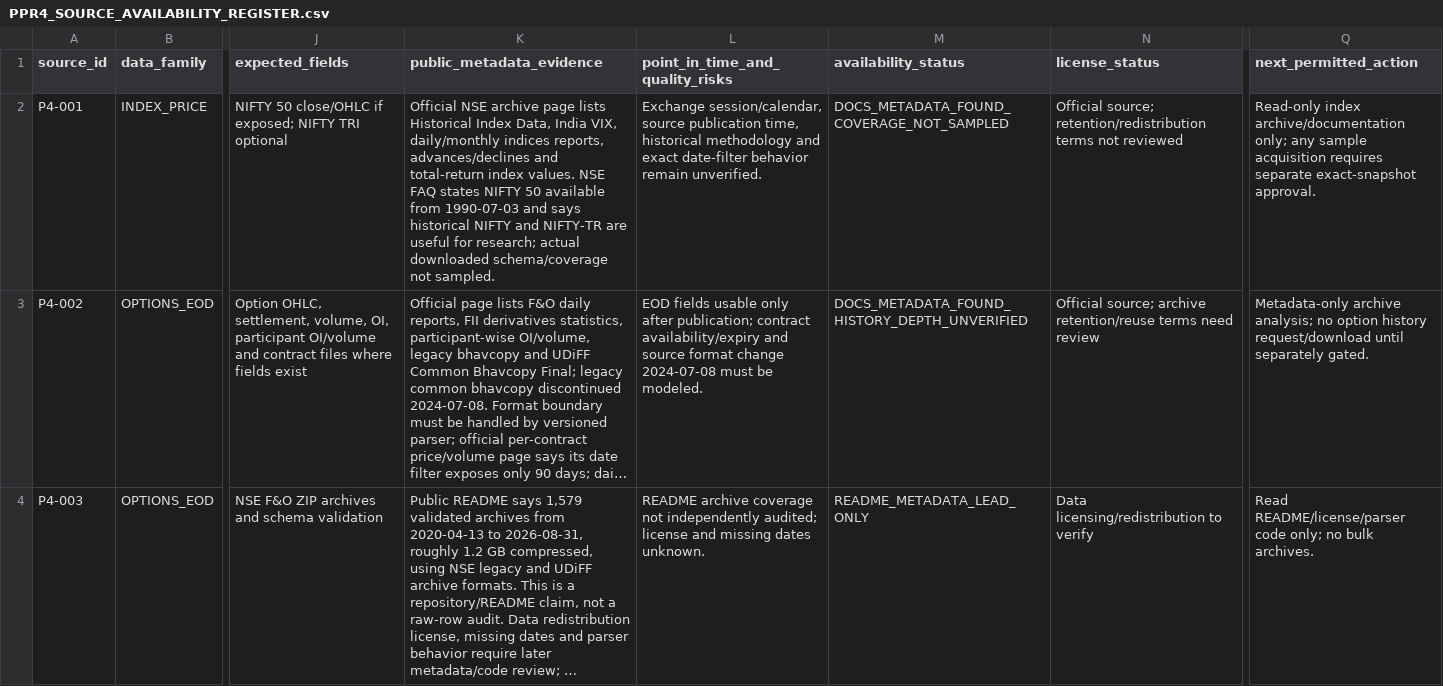
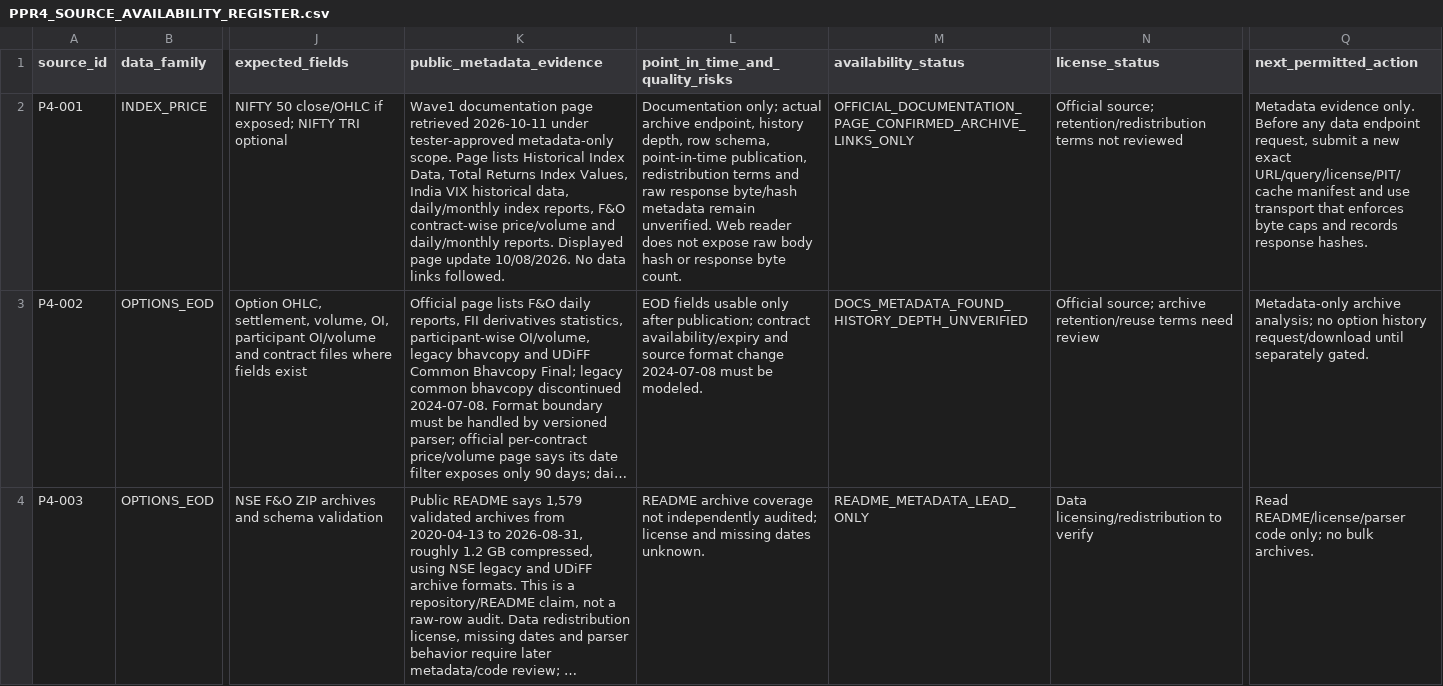
Before and after one commit to vishnuvcr/Naked-option-v1, a CSV file: research/phase7/PPR4_SOURCE_AVAILABILITY_REGISTER.csv, drawn as a sheet; only a part is shown, gaps mark what is left out; long unchanged cells end in …; the diff covers the shown part only; the diff names each change by its address in the sheet, - before the commit and + after, or states it on an @@ line.

Commit message:
research: update three source rows with Wave1 documentation evidence

```diff
--- a/research/phase7/PPR4_SOURCE_AVAILABILITY_REGISTER.csv
+++ b/research/phase7/PPR4_SOURCE_AVAILABILITY_REGISTER.csv
-K2 (public_metadata_evidence): Official NSE archive page lists Historical Index Data, India VIX, daily/monthly indices reports, advances/declines and total-return index values. NSE FAQ states NIFTY 50 available from 1990-07-03 and says historical NIFTY and NIFTY-TR are useful for research; actual downloaded schema/coverage not sampled.
+K2 (public_metadata_evidence): Wave1 documentation page retrieved 2026-10-11 under tester-approved metadata-only scope. Page lists Historical Index Data, Total Returns Index Values, India VIX historical data, daily/monthly index reports, F&O contract-wise price/volume and daily/monthly reports. Displayed page update 10/08/2026. No data links followed.
-L2 (point_in_time_and_quality_risks): Exchange session/calendar, source publication time, historical methodology and exact date-filter behavior remain unverified.
+L2 (point_in_time_and_quality_risks): Documentation only; actual archive endpoint, history depth, row schema, point-in-time publication, redistribution terms and raw response byte/hash metadata remain unverified. Web reader does not expose raw body hash or response byte count.
-M2 (availability_status): DOCS_METADATA_FOUND_COVERAGE_NOT_SAMPLED
+M2 (availability_status): OFFICIAL_DOCUMENTATION_PAGE_CONFIRMED_ARCHIVE_LINKS_ONLY
-Q2 (next_permitted_action): Read-only index archive/documentation only; any sample acquisition requires separate exact-snapshot approval.
+Q2 (next_permitted_action): Metadata evidence only. Before any data endpoint request, submit a new exact URL/query/license/PIT/cache manifest and use transport that enforces byte caps and records response hashes.
```
Also changed, not shown: 8 edited cells elsewhere in this file.
